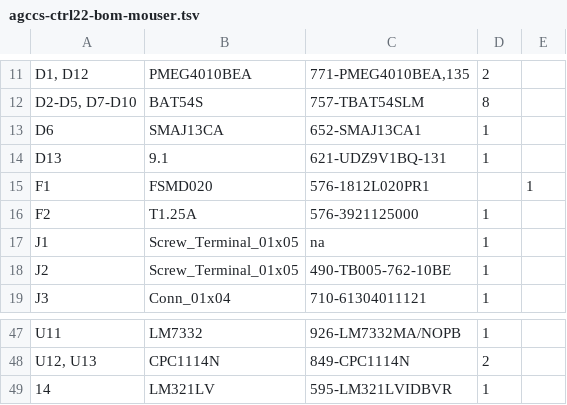
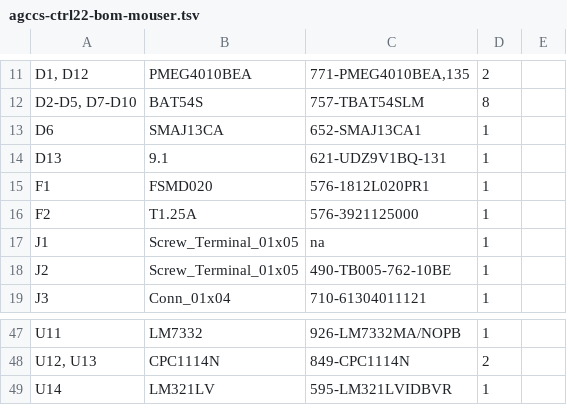
Before and after one commit to AGCCS/AGCCS-CTRL22, a TSV file: circuit/Rev-1-2/agccs-ctrl22-bom-mouser.tsv, drawn as a sheet; only a part is shown, gaps mark what is left out.

Commit message:
qe

```diff
--- a/circuit/Rev-1-2/agccs-ctrl22-bom-mouser.tsv
+++ b/circuit/Rev-1-2/agccs-ctrl22-bom-mouser.tsv
@@ -14,3 +14,3 @@ D6	SMAJ13CA	652-SMAJ13CA1	1
 D13	9.1	621-UDZ9V1BQ-131	1
-F1	FSMD020	576-1812L020PR1		1
+F1	FSMD020	576-1812L020PR1	1
 F2	T1.25A	576-3921125000	1
@@ -48,2 +48,2 @@ U11	LM7332	926-LM7332MA/NOPB	1
 U12, U13	CPC1114N	849-CPC1114N	2
-14	LM321LV	595-LM321LVIDBVR	1
+U14	LM321LV	595-LM321LVIDBVR	1
```
